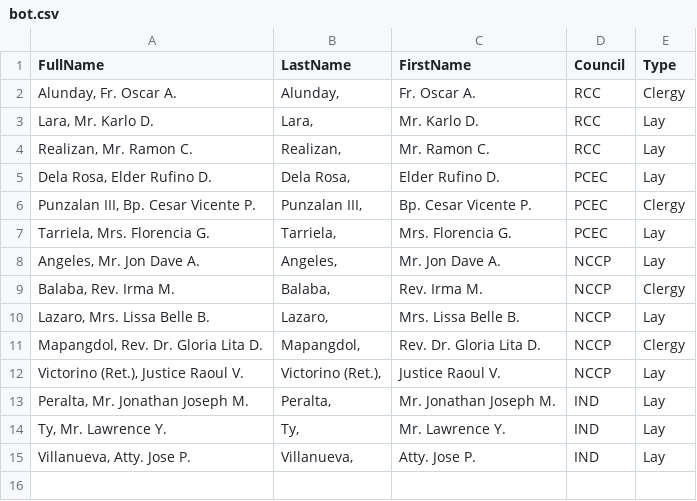
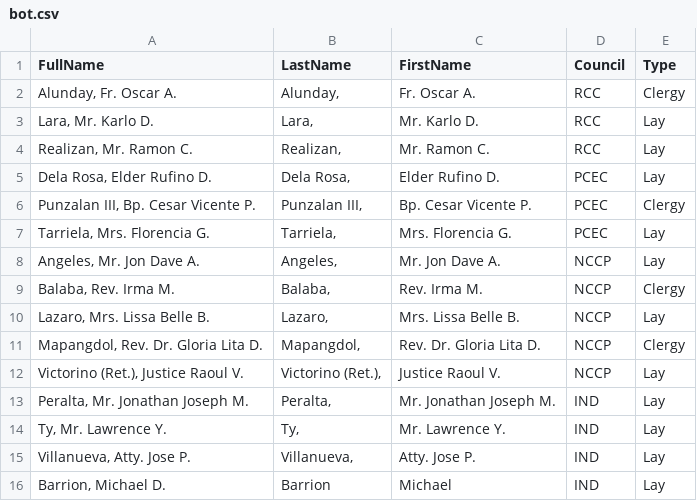
Before and after one commit to mdbarrion413/bot-election, a CSV file: bot.csv, drawn as a sheet.

Commit message:
Update bot.csv

```diff
--- a/bot.csv
+++ b/bot.csv
@@ -15 +15,2 @@ FullName,LastName,FirstName,Council,Type
 "Villanueva, Atty. Jose P. ","Villanueva,",Atty. Jose P. ,IND,Lay
+"Barrion, Michael D.","Barrion","Michael","IND","Lay"
```
